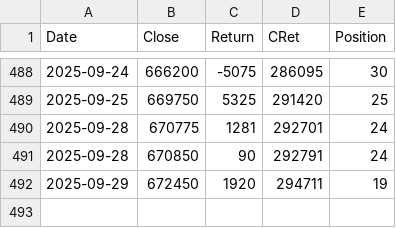
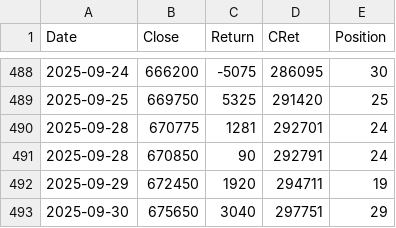
Before and after one commit to XilinJia/SP500_Live, a CSV file: trades.csv, drawn as a sheet; only a part is shown, gaps mark what is left out.

Commit message:
Syncing trades

```diff
--- a/trades.csv
+++ b/trades.csv
@@ -492 +492,2 @@ Date,Close,Return,CRet,Position
 2025-09-29, 672450, 1920, 294711, 19
+2025-09-30, 675650, 3040, 297751, 29
```
Also changed, not shown: 3 other files.
